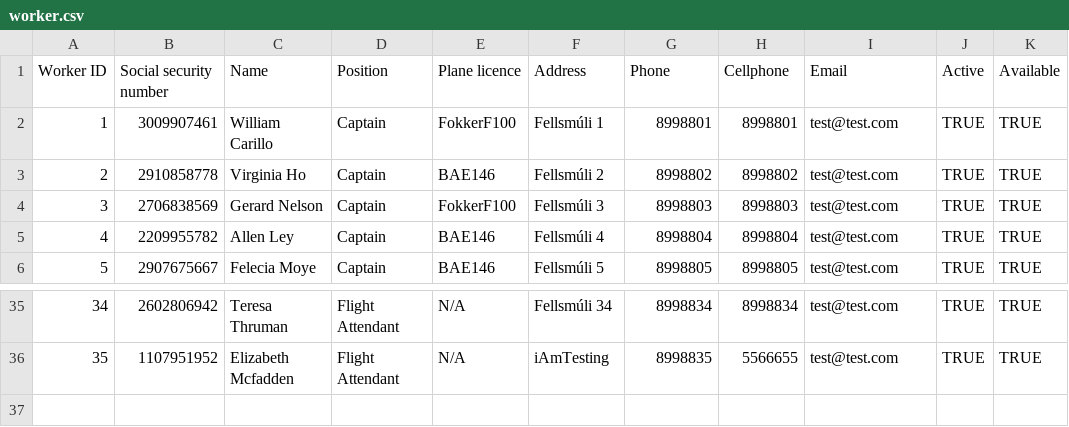
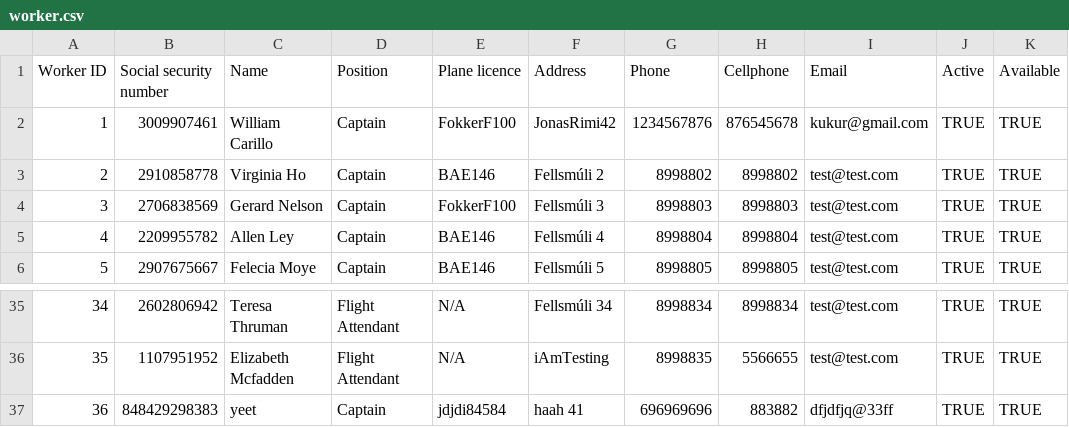
Before and after one commit to TheRobertSnow/HR_Dropouts, a CSV file: NaN_Air/DataFiles/worker.csv, drawn as a sheet; only a part is shown, gaps mark what is left out.

```diff
--- a/NaN_Air/DataFiles/worker.csv
+++ b/NaN_Air/DataFiles/worker.csv
@@ -1,3 +1,3 @@
 Worker ID,Social security number,Name,Position,Plane licence,Address,Phone,Cellphone,Email,Active,Available
-1,3009907461,William Carillo,Captain,FokkerF100,Fellsmúli 1,8998801,8998801,test@test.com,TRUE,TRUE
+1,3009907461,William Carillo,Captain,FokkerF100,JonasRimi42,1234567876,876545678,kukur@gmail.com,TRUE,TRUE
 2,2910858778,Virginia Ho,Captain,BAE146,Fellsmúli 2,8998802,8998802,test@test.com,TRUE,TRUE
@@ -36 +36,2 @@ Worker ID,Social security number,Name,Position,Plane licence,Address,Phone,Cellp
 35,1107951952,Elizabeth Mcfadden,Flight Attendant,N/A,iAmTesting,8998835,5566655,test@test.com,TRUE,TRUE
+36,848429298383,yeet,Captain,jdjdi84584,haah 41,696969696,883882,dfjdfjq@33ff,TRUE,TRUE
```
Also changed, not shown: NaN_Air/DataFiles/airplane.csv, NaN_Air/DataFiles/flightRoutes.csv.
